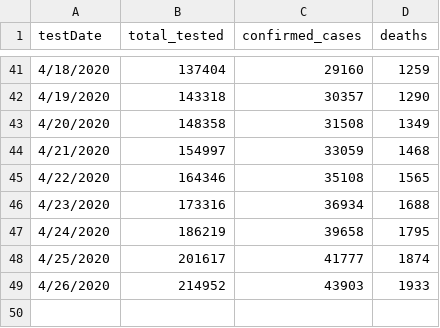
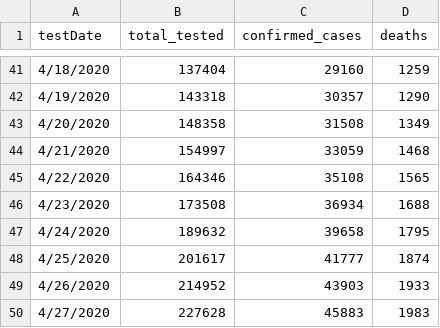
Before and after one commit to luisibanez/covid-19-data, a CSV file: data/United_States/Illinois/historical_state_testing_results.csv, drawn as a sheet; only a part is shown, gaps mark what is left out.

```diff
--- a/data/United_States/Illinois/historical_state_testing_results.csv
+++ b/data/United_States/Illinois/historical_state_testing_results.csv
@@ -45,5 +45,6 @@ testDate,total_tested,confirmed_cases,deaths
 4/22/2020,164346,35108,1565
-4/23/2020,173316,36934,1688
-4/24/2020,186219,39658,1795
+4/23/2020,173508,36934,1688
+4/24/2020,189632,39658,1795
 4/25/2020,201617,41777,1874
 4/26/2020,214952,43903,1933
+4/27/2020,227628,45883,1983
```
Also changed, not shown: data/United_States/Illinois/confirmed_cases_by_zip.csv, data/United_States/Illinois/confirmed_cases_by_zip_per_age.csv, 14 other files.
